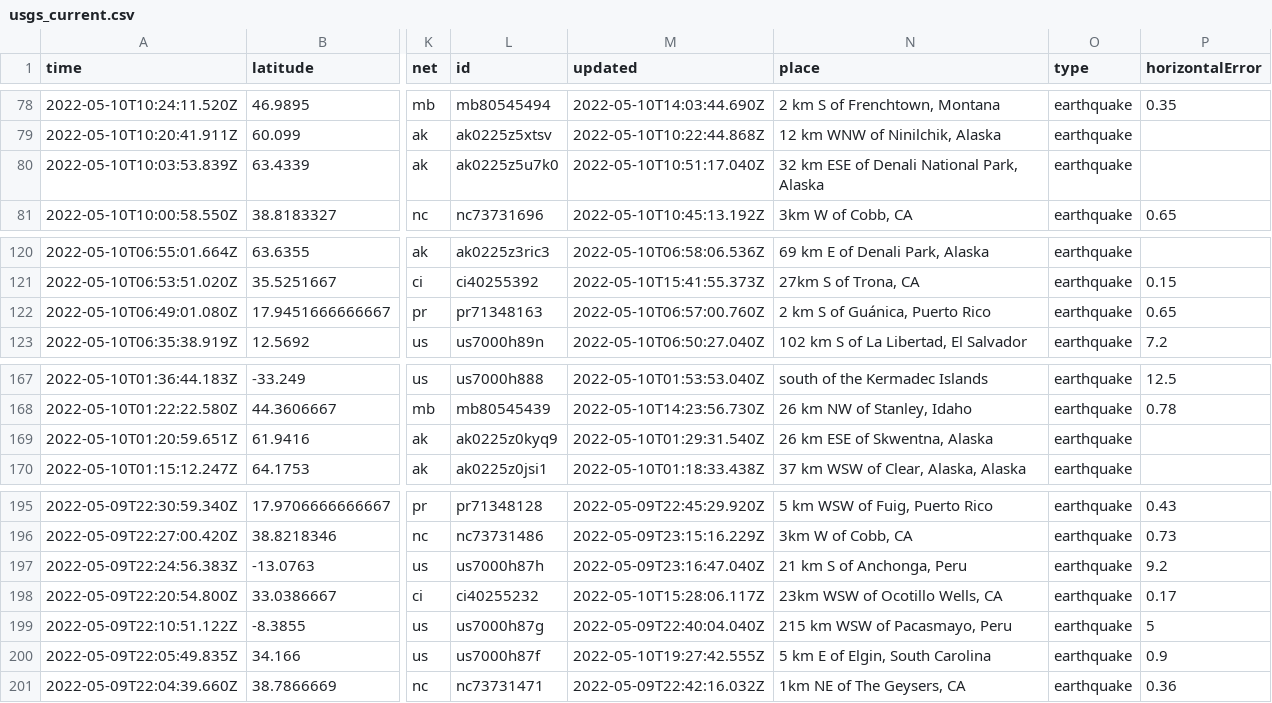
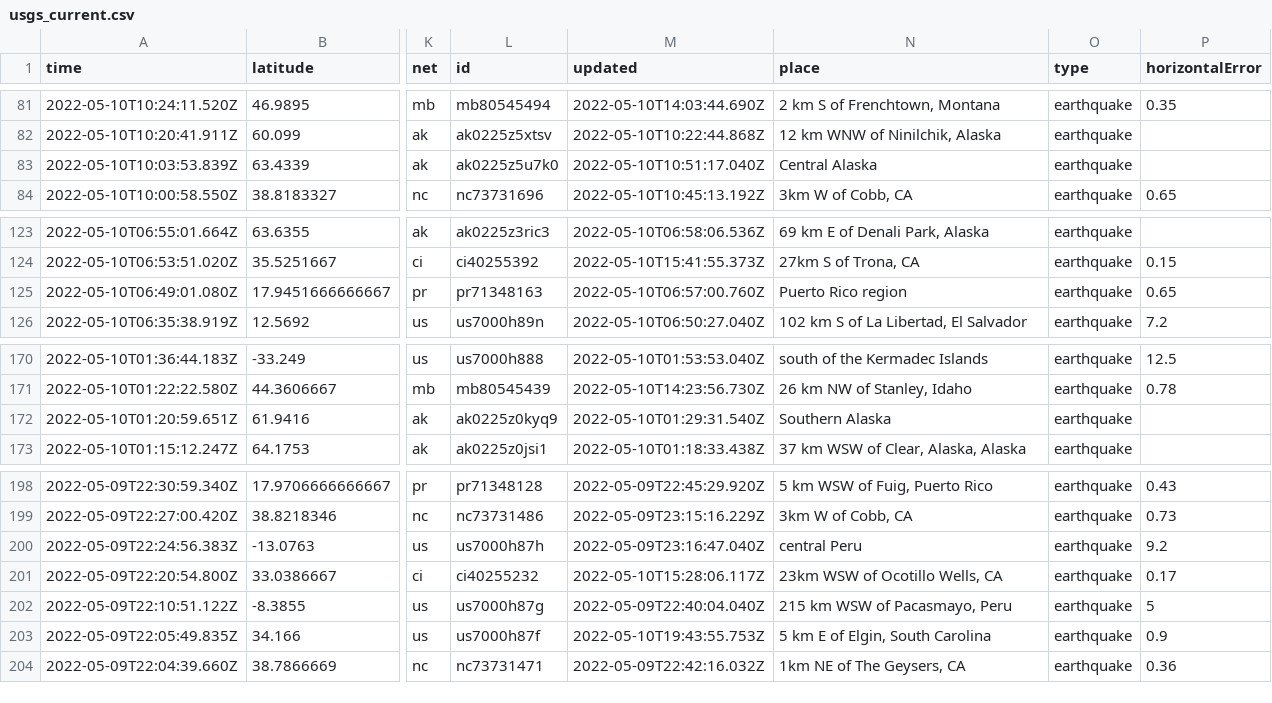
Before and after one commit to lalers/my-data-robot, a CSV file: usgs_current.csv, drawn as a sheet; only a part is shown, gaps mark what is left out; addresses are those after the commit; the diff covers the shown part only; the diff names each change by its address in the sheet, - before the commit and + after, or states it on an @@ line.

```diff
--- a/usgs_current.csv
+++ b/usgs_current.csv
-N83 (place): 32 km ESE of Denali National Park, Alaska
+N83 (place): Central Alaska
-N125 (place): 2 km S of Guánica, Puerto Rico
+N125 (place): Puerto Rico region
-N172 (place): 26 km ESE of Skwentna, Alaska
+N172 (place): Southern Alaska
-N200 (place): 21 km S of Anchonga, Peru
+N200 (place): central Peru
-M203 (updated): 2022-05-10T19:27:42.555Z
+M203 (updated): 2022-05-10T19:43:55.753Z
```
Also changed, not shown: 3 added rows and 5 edited cells elsewhere in this file.
